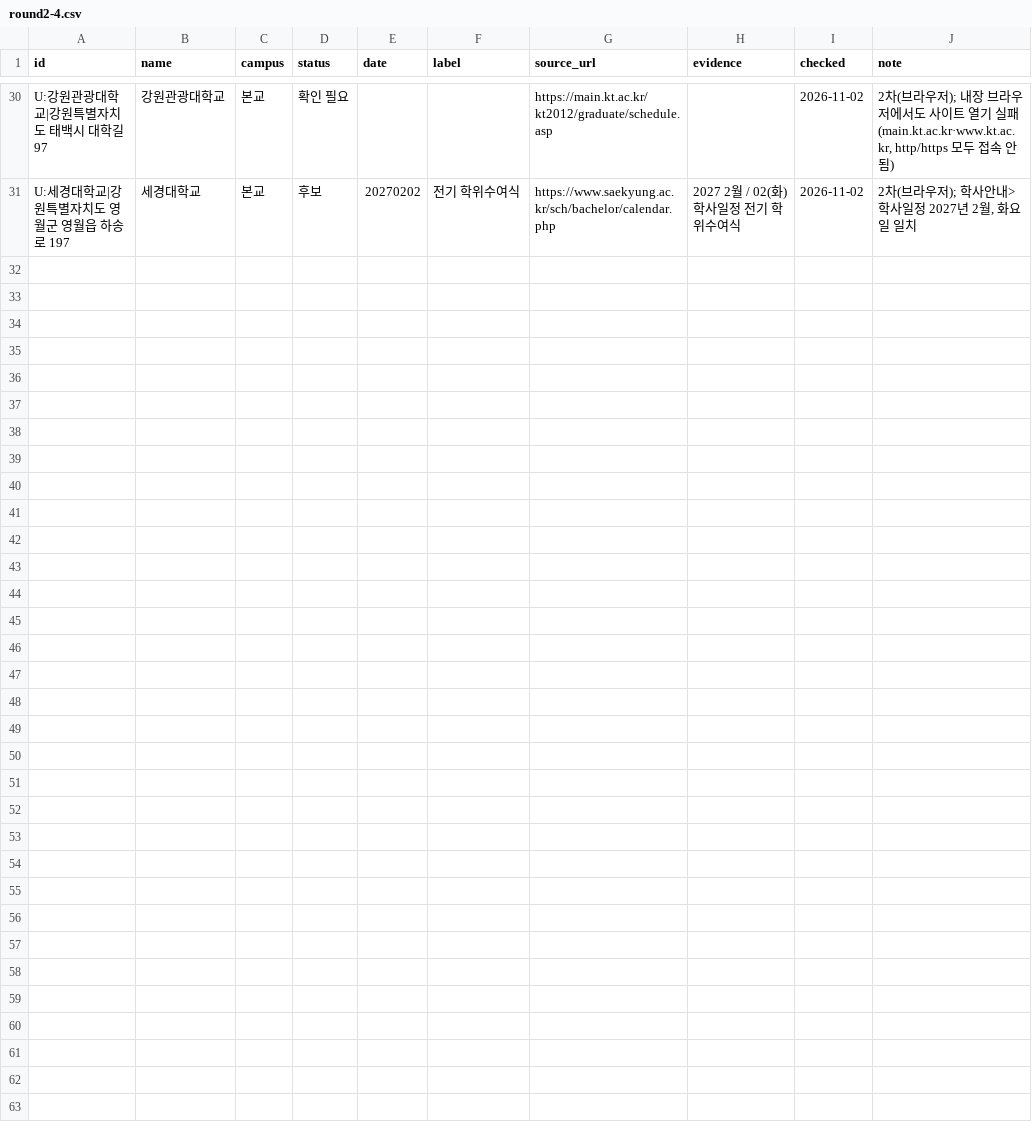
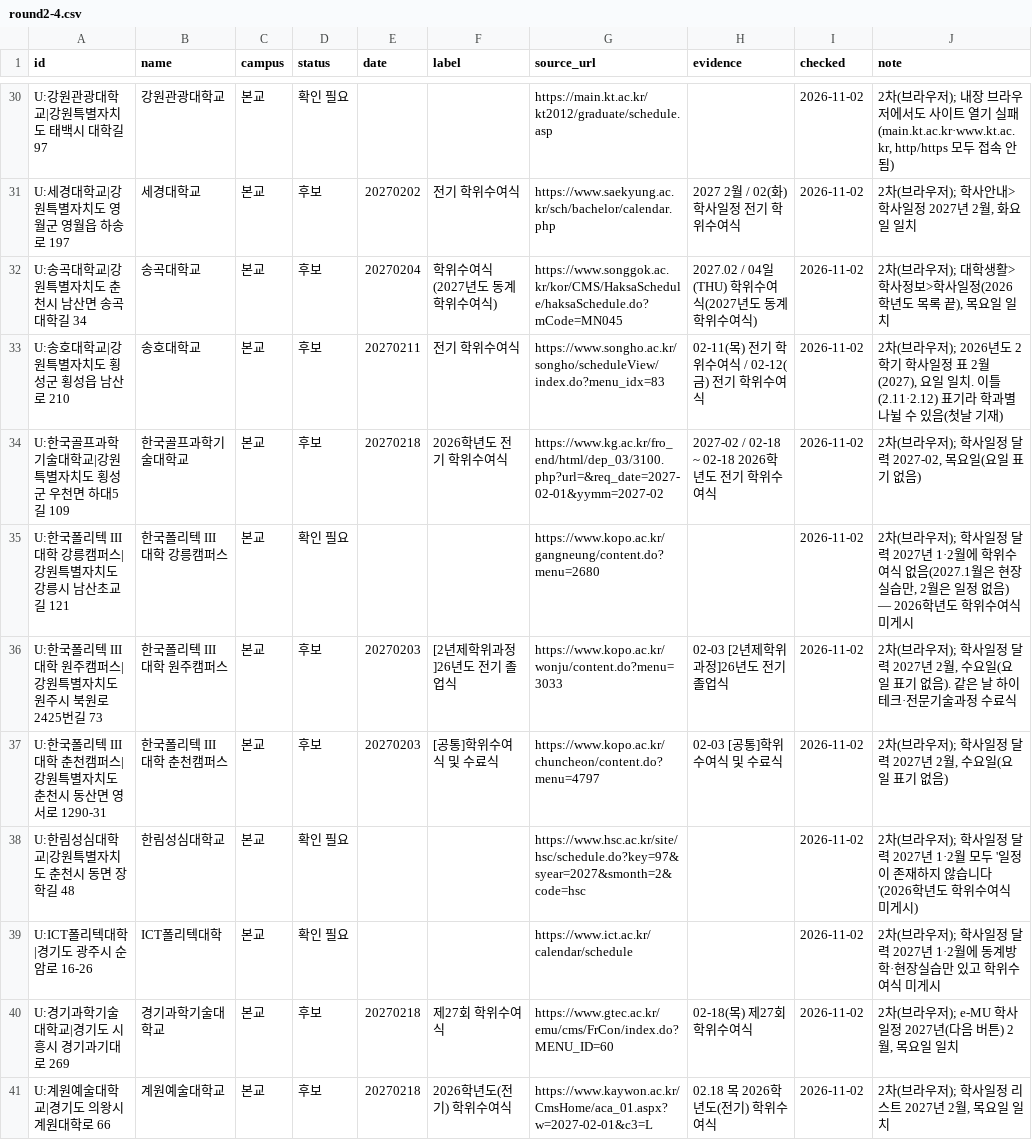
Before and after one commit to best15993232-sudo/flower-planner, a CSV file: docs/univ-survey/round2-4.csv, drawn as a sheet; only a part is shown, gaps mark what is left out.

```diff
--- a/docs/univ-survey/round2-4.csv
+++ b/docs/univ-survey/round2-4.csv
@@ -31 +31,11 @@ U:강원관광대학교|강원특별자치도 태백시 대학길 97,강원관
 U:세경대학교|강원특별자치도 영월군 영월읍 하송로 197,세경대학교,본교,후보,20270202,전기 학위수여식,https://www.saekyung.ac.kr/sch/bachelor/calendar.php,2027 2월 / 02(화) 학사일정 전기 학위수여식,2026-11-02,"2차(브라우저); 학사안내>학사일정 2027년 2월, 화요일 일치"
+U:송곡대학교|강원특별자치도 춘천시 남산면 송곡대학길 34,송곡대학교,본교,후보,20270204,학위수여식(2027년도 동계 학위수여식),https://www.songgok.ac.kr/kor/CMS/HaksaSchedule/haksaSchedule.do?mCode=MN045,2027.02 / 04일(THU) 학위수여식(2027년도 동계 학위수여식),2026-11-02,"2차(브라우저); 대학생활>학사정보>학사일정(2026학년도 목록 끝), 목요일 일치"
+U:송호대학교|강원특별자치도 횡성군 횡성읍 남산로 210,송호대학교,본교,후보,20270211,전기 학위수여식,https://www.songho.ac.kr/songho/scheduleView/index.do?menu_idx=83,02-11(목) 전기 학위수여식 / 02-12(금) 전기 학위수여식,2026-11-02,"2차(브라우저); 2026년도 2학기 학사일정 표 2월(2027), 요일 일치. 이틀(2.11·2.12) 표기라 학과별 나뉠 수 있음(첫날 기재)"
+U:한국골프과학기술대학교|강원특별자치도 횡성군 우천면 하대5길 109,한국골프과학기술대학교,본교,후보,20270218,2026학년도 전기 학위수여식,https://www.kg.ac.kr/fro_end/html/dep_03/3100.php?url=&req_date=2027-02-01&yymm=2027-02,2027-02 / 02-18 ~ 02-18 2026학년도 전기 학위수여식,2026-11-02,"2차(브라우저); 학사일정 달력 2027-02, 목요일(요일 표기 없음)"
+U:한국폴리텍 III 대학 강릉캠퍼스|강원특별자치도 강릉시 남산초교길 121,한국폴리텍 III 대학 강릉캠퍼스,본교,확인 필요,,,https://www.kopo.ac.kr/gangneung/content.do?menu=2680,,2026-11-02,"2차(브라우저); 학사일정 달력 2027년 1·2월에 학위수여식 없음(2027.1월은 현장실습만, 2월은 일정 없음) — 2026학년도 학위수여식 미게시"
+U:한국폴리텍 III 대학 원주캠퍼스|강원특별자치도 원주시 북원로2425번길 73,한국폴리텍 III 대학 원주캠퍼스,본교,후보,20270203,[2년제학위과정]26년도 전기 졸업식,https://www.kopo.ac.kr/wonju/content.do?menu=3033,02-03 [2년제학위과정]26년도 전기 졸업식,2026-11-02,"2차(브라우저); 학사일정 달력 2027년 2월, 수요일(요일 표기 없음). 같은 날 하이테크·전문기술과정 수료식"
+U:한국폴리텍 III 대학 춘천캠퍼스|강원특별자치도 춘천시 동산면 영서로 1290-31,한국폴리텍 III 대학 춘천캠퍼스,본교,후보,20270203,[공통]학위수여식 및 수료식,https://www.kopo.ac.kr/chuncheon/content.do?menu=4797,02-03 [공통]학위수여식 및 수료식,2026-11-02,"2차(브라우저); 학사일정 달력 2027년 2월, 수요일(요일 표기 없음)"
+U:한림성심대학교|강원특별자치도 춘천시 동면 장학길 48,한림성심대학교,본교,확인 필요,,,https://www.hsc.ac.kr/site/hsc/schedule.do?key=97&syear=2027&smonth=2&code=hsc,,2026-11-02,2차(브라우저); 학사일정 달력 2027년 1·2월 모두 '일정이 존재하지 않습니다'(2026학년도 학위수여식 미게시)
+U:ICT폴리텍대학|경기도 광주시 순암로 16-26,ICT폴리텍대학,본교,확인 필요,,,https://www.ict.ac.kr/calendar/schedule,,2026-11-02,2차(브라우저); 학사일정 달력 2027년 1·2월에 동계방학·현장실습만 있고 학위수여식 미게시
+U:경기과학기술대학교|경기도 시흥시 경기과기대로 269,경기과학기술대학교,본교,후보,20270218,제27회 학위수여식,https://www.gtec.ac.kr/emu/cms/FrCon/index.do?MENU_ID=60,02-18(목) 제27회 학위수여식,2026-11-02,"2차(브라우저); e-MU 학사일정 2027년(다음 버튼) 2월, 목요일 일치"
+U:계원예술대학교|경기도 의왕시 계원대학로 66,계원예술대학교,본교,후보,20270218,2026학년도(전기) 학위수여식,https://www.kaywon.ac.kr/CmsHome/aca_01.aspx?w=2027-02-01&c3=L,02.18 목 2026학년도(전기) 학위수여식,2026-11-02,"2차(브라우저); 학사일정 리스트 2027년 2월, 목요일 일치"
```
